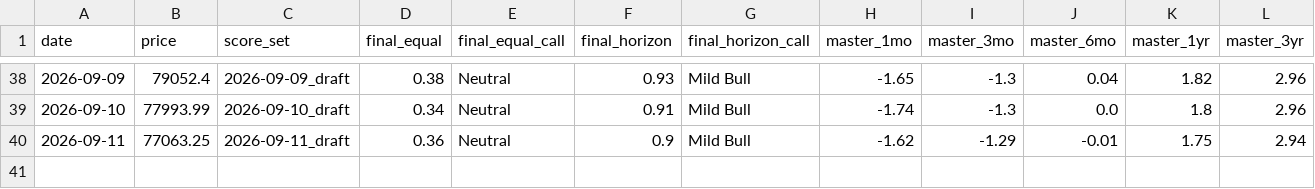
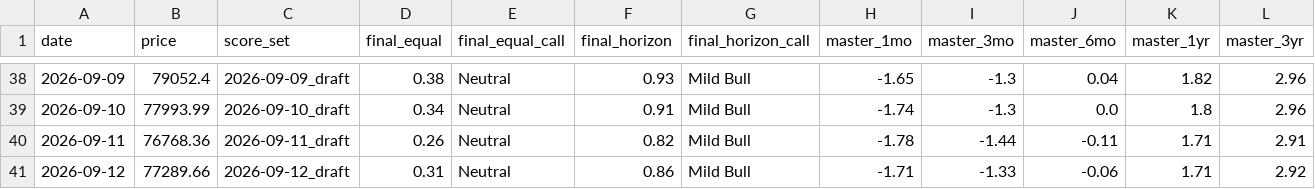
Before and after one commit to nateg511-wq/Daily-Weekly-Tracker, a CSV file: data/final_number_history.csv, drawn as a sheet; only a part is shown, gaps mark what is left out.

```diff
--- a/data/final_number_history.csv
+++ b/data/final_number_history.csv
@@ -39,2 +39,3 @@ date,price,score_set,final_equal,final_equal_call,final_horizon,final_horizon_ca
 2026-09-10,77993.99,2026-09-10_draft,0.34,Neutral,0.91,Mild Bull,-1.74,-1.3,0.0,1.8,2.96
-2026-09-11,77063.25,2026-09-11_draft,0.36,Neutral,0.9,Mild Bull,-1.62,-1.29,-0.01,1.75,2.94
+2026-09-11,76768.36,2026-09-11_draft,0.26,Neutral,0.82,Mild Bull,-1.78,-1.44,-0.11,1.71,2.91
+2026-09-12,77289.66,2026-09-12_draft,0.31,Neutral,0.86,Mild Bull,-1.71,-1.33,-0.06,1.71,2.92
```
Also changed, not shown: 13 other files.
